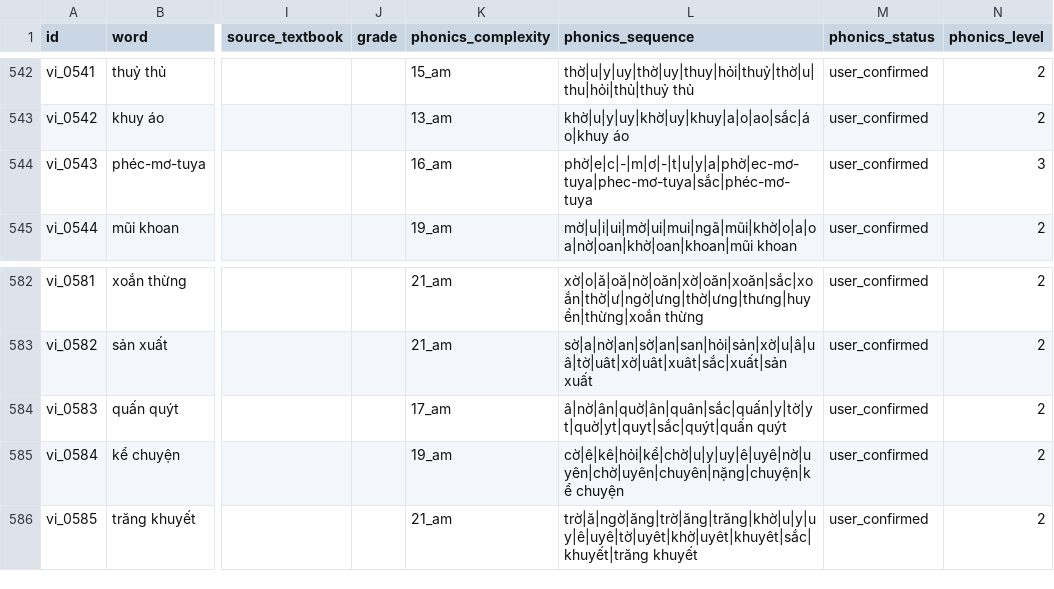
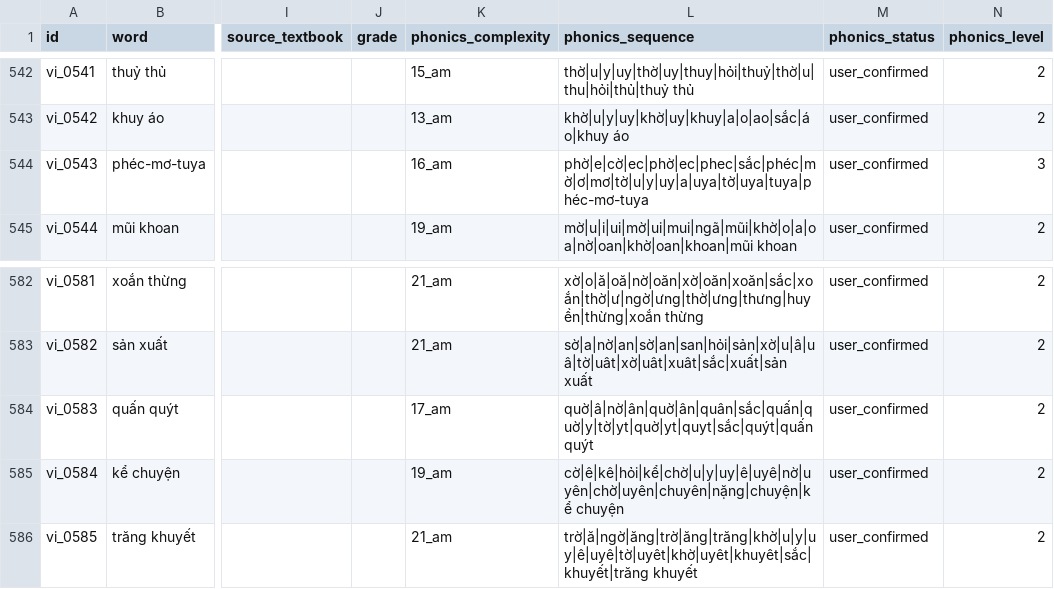
Before and after one commit to hp0705/vietnhat-adventure, a CSV file: 01-vocabulary/vocabulary_vi_v2.csv, drawn as a sheet; only a part is shown, gaps mark what is left out; the diff covers the shown part only; the diff names each change by its address in the sheet, - before the commit and + after, or states it on an @@ line.

```diff
--- a/01-vocabulary/vocabulary_vi_v2.csv
+++ b/01-vocabulary/vocabulary_vi_v2.csv
-L544 (phonics_sequence): phờ|e|c|-|m|ơ|-|t|u|y|a|phờ|ec-mơ-tuya|phec-mơ-tuya|sắc|phéc-mơ-tuya
+L544 (phonics_sequence): phờ|e|cờ|ec|phờ|ec|phec|sắc|phéc|mờ|ơ|mơ|tờ|u|y|uy|a|uya|tờ|uya|tuya|phéc-mơ-tuya
-L584 (phonics_sequence): â|nờ|ân|quờ|ân|quân|sắc|quấn|y|tờ|yt|quờ|yt|quyt|sắc|quýt|quấn quýt
+L584 (phonics_sequence): quờ|â|nờ|ân|quờ|ân|quân|sắc|quấn|quờ|y|tờ|yt|quờ|yt|quyt|sắc|quýt|quấn quýt
```
Also changed, not shown: 17 edited cells elsewhere in this file, 20 other files.
